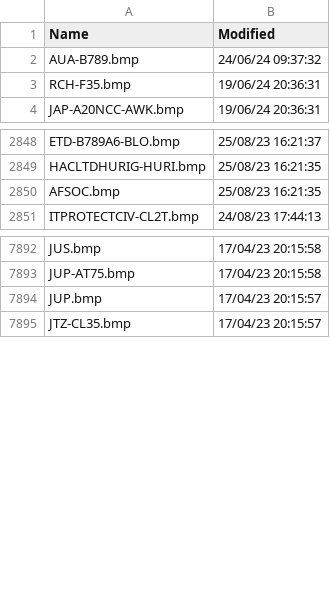
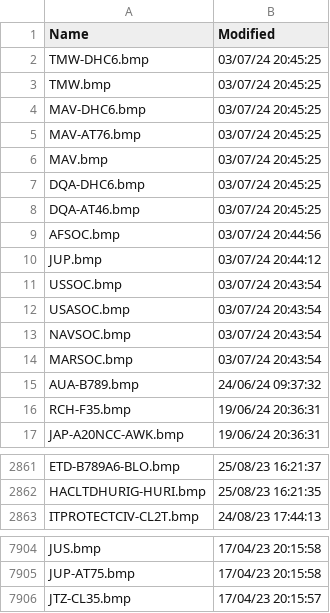
Before and after one commit to rikgale/VRSOperatorFlags, a CSV file: OperatorFlagsList.csv, drawn as a sheet; only a part is shown, gaps mark what is left out.

```diff
--- a/OperatorFlagsList.csv
+++ b/OperatorFlagsList.csv
@@ -1,2 +1,15 @@
 Name,Modified
+TMW-DHC6.bmp,03/07/24 20:45:25
+TMW.bmp,03/07/24 20:45:25
+MAV-DHC6.bmp,03/07/24 20:45:25
+MAV-AT76.bmp,03/07/24 20:45:25
+MAV.bmp,03/07/24 20:45:25
+DQA-DHC6.bmp,03/07/24 20:45:25
+DQA-AT46.bmp,03/07/24 20:45:25
+AFSOC.bmp,03/07/24 20:44:56
+JUP.bmp,03/07/24 20:44:12
+USSOC.bmp,03/07/24 20:43:54
+USASOC.bmp,03/07/24 20:43:54
+NAVSOC.bmp,03/07/24 20:43:54
+MARSOC.bmp,03/07/24 20:43:54
 AUA-B789.bmp,24/06/24 09:37:32
@@ -2849,3 +2862,2 @@ ETD-B789A6-BLO.bmp,25/08/23 16:21:37
 HACLTDHURIG-HURI.bmp,25/08/23 16:21:35
-AFSOC.bmp,25/08/23 16:21:35
 ITPROTECTCIV-CL2T.bmp,24/08/23 17:44:13
@@ -7893,3 +7905,2 @@ JUS.bmp,17/04/23 20:15:58
 JUP-AT75.bmp,17/04/23 20:15:58
-JUP.bmp,17/04/23 20:15:57
 JTZ-CL35.bmp,17/04/23 20:15:57
```
Also changed, not shown: 1 other file.
